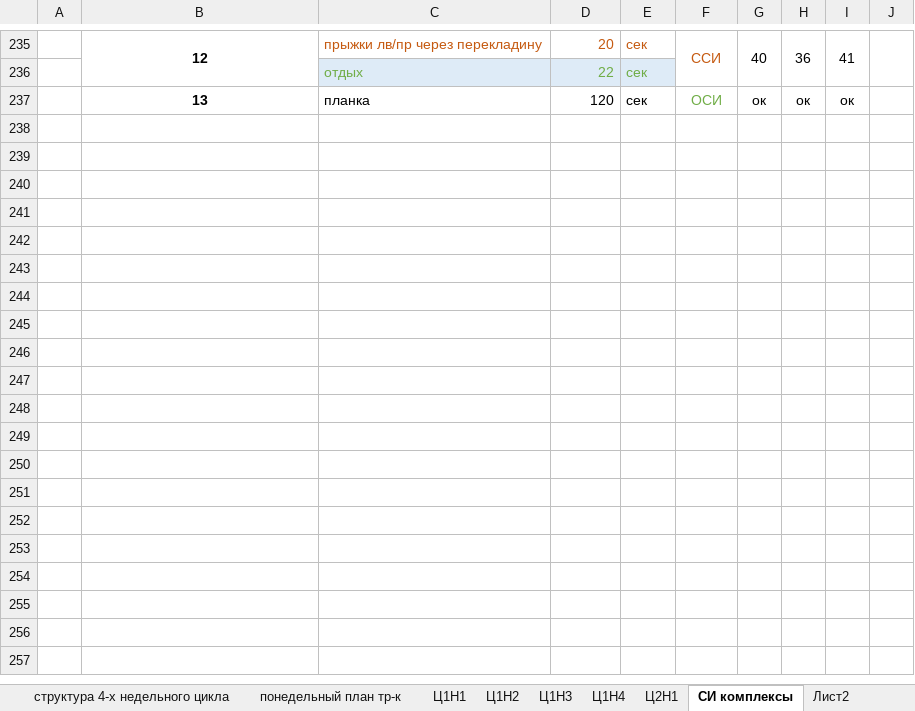
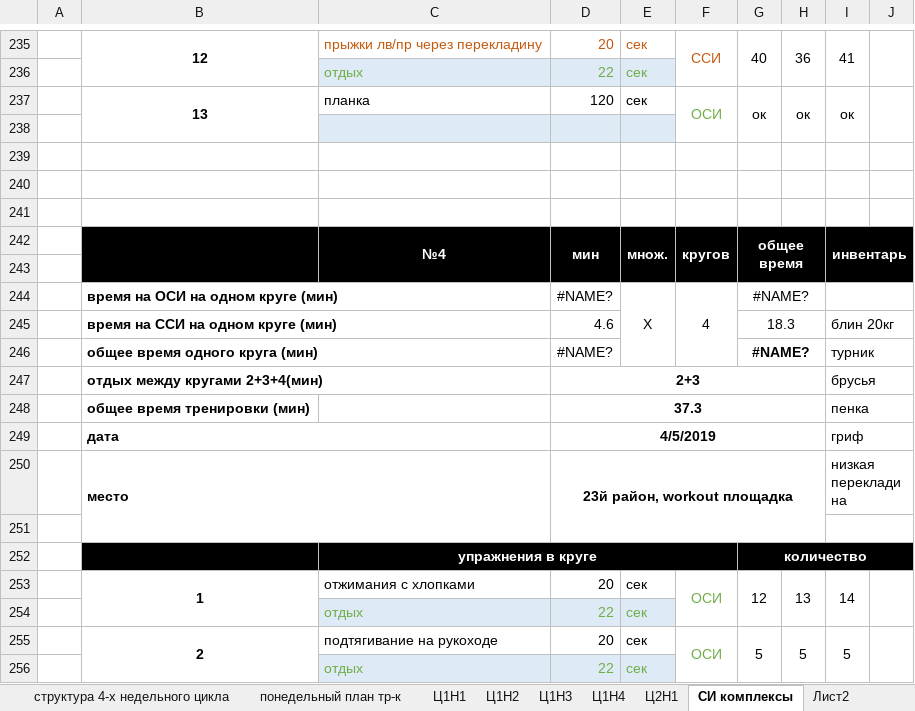
Before and after one commit to ElectusLux/SPORT, an Excel workbook: plan2018 (2) (2).xlsx, sheet СИ комплексы, drawn as a sheet; only a part is shown, gaps mark what is left out; values as stored, in another font and other column widths than the file's, no borders; ↵ is a line break in a cell; the diff covers the shown part only; the diff names each change by its address in the sheet, - before the commit and + after, or states it on an @@ line.

Commit message:
Add files via upload

```diff
--- a/plan2018 (2) (2).xlsx (sheet СИ комплексы)
+++ b/plan2018 (2) (2).xlsx (sheet СИ комплексы)
+B237:B238 merged
+F237:F238 merged
+G237:G238 merged
+H237:H238 merged
+I237:I238 merged
+J237:J238 merged
+row 238: (empty)
+row 239: (empty)
+row 240: (empty)
+row 241: (empty)
+row 242:  |  | №4 | мин | множ. | кругов | общее ↵ время |  | инвентарь
+row 243: (empty)
+row 244:  | время на ОСИ на одном круге (мин) |  | #NAME? | X | 4 | #NAME?
+row 245:  | время на ССИ на одном круге (мин) |  | 4.6 |  |  | 18.3 |  | блин 20кг
+row 246:  | общее время одного круга (мин) |  | #NAME? |  |  | #NAME? |  | турник
+row 247:  | отдых между кругами 2+3+4(мин) |  | 2+3 |  |  |  |  | брусья
+row 248:  | общее время тренировки (мин) |  | 37.3 |  |  |  |  | пенка
+row 249:  | дата |  | 4/5/2019 |  |  |  |  | гриф
+row 250:  | место |  | 23й район, workout площадка |  |  |  |  | низкая перекладина
+row 251: (empty)
+row 252:  |  | упражнения в круге |  |  |  | количество
+row 253:  | 1 | отжимания с хлопками | 20 | сек | ОСИ | 12 | 13 | 14
+row 254:  |  | отдых | 22 | сек
+row 255:  | 2 | подтягивание на рукоходе | 20 | сек | ОСИ | 5 | 5 | 5
+row 256:  |  | отдых | 22 | сек
```
Also changed, not shown: 63 added rows elsewhere in this sheet, sheet Ц2Н1, charts or pictures.
